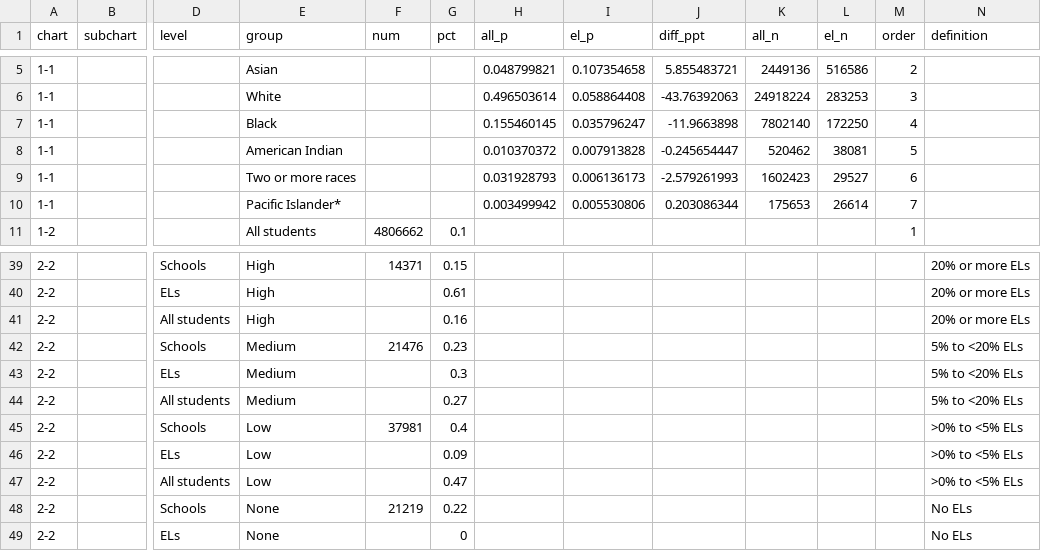
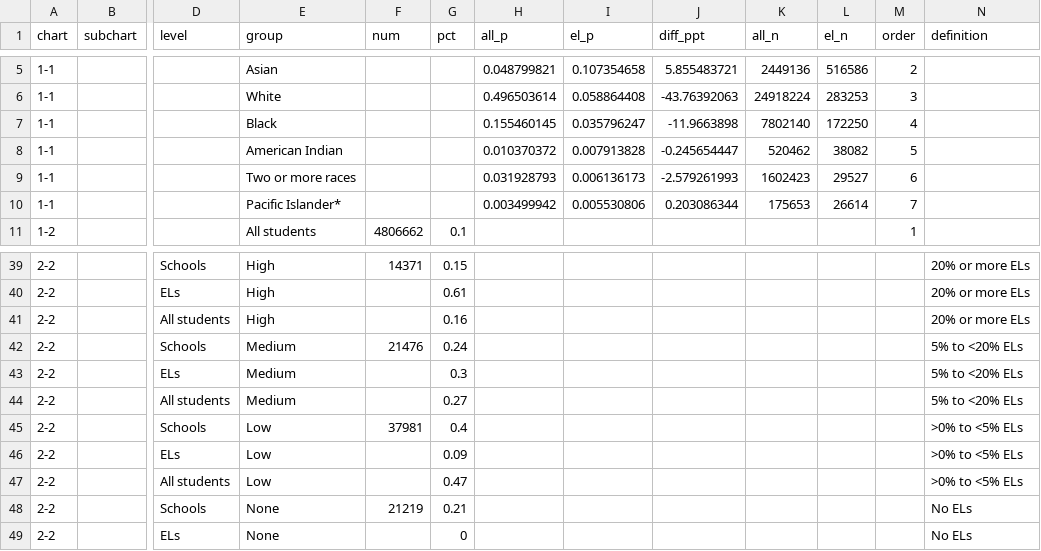
Before and after one commit to MarceloSimasWestat/MarceloSimasWestat.github.io, a TSV file: EnglishLearners/dev/assets/data/data.tsv, drawn as a sheet; only a part is shown, gaps mark what is left out; the diff names each change by its address in the sheet, - before the commit and + after, or states it on an @@ line.

Commit message:
Updates to EL data

```diff
--- a/EnglishLearners/dev/assets/data/data.tsv
+++ b/EnglishLearners/dev/assets/data/data.tsv
-L8 (el_n): 38081
+L8 (el_n): 38082
-G42 (pct): 0.23
+G42 (pct): 0.24
-G48 (pct): 0.22
+G48 (pct): 0.21
```
Also changed, not shown: 1 other file.
